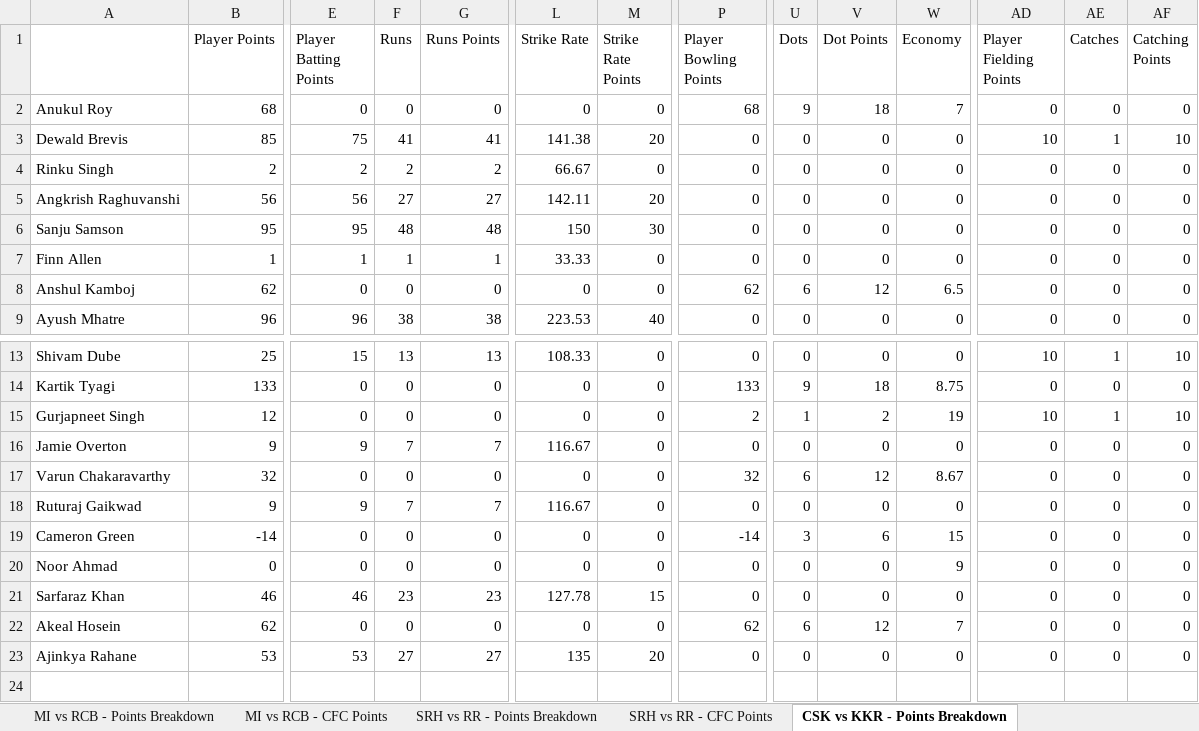
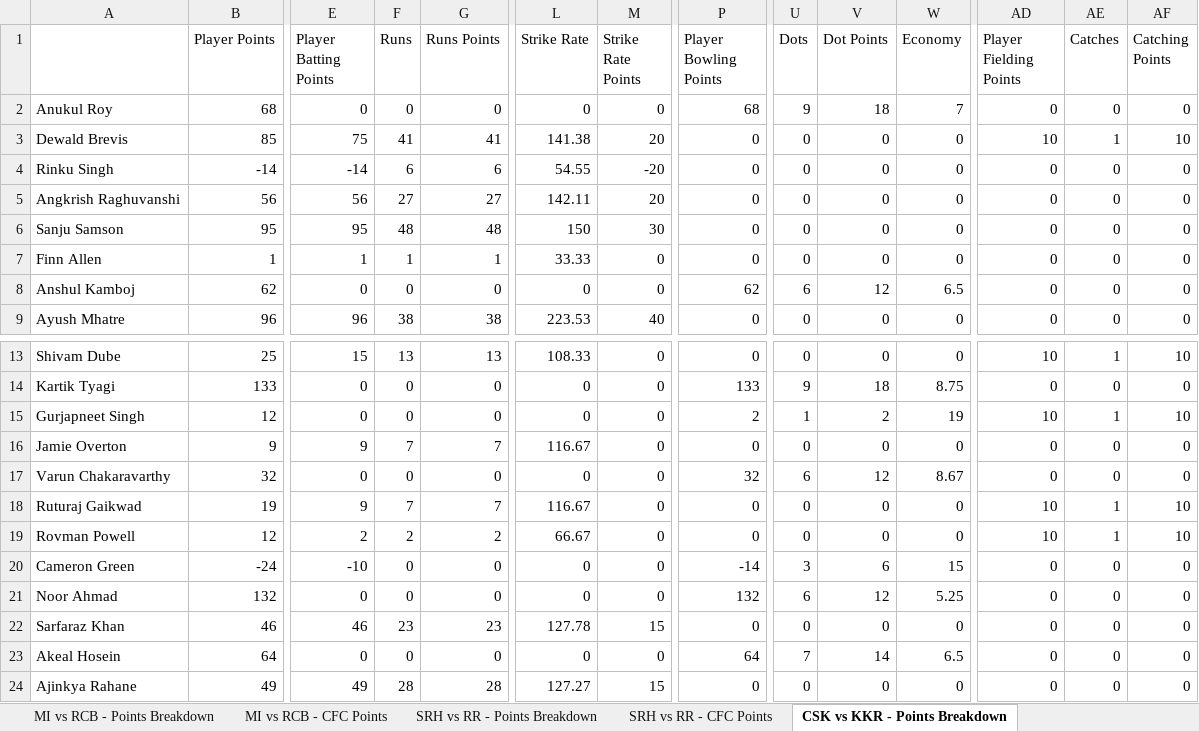
Before and after one commit to nisarg-m-shah/IPL-Fantasy-2026, an Excel workbook: CFC Fantasy League Live 2026.xlsx, sheet CSK vs KKR - Points Breakdown, drawn as a sheet; only a part is shown, gaps mark what is left out; values as stored, in another font and other column widths than the file's, no borders; addresses are those after the commit; rows hold the shown columns only; the diff covers the shown part only; the diff names each change by its address in the sheet, - before the commit and + after, or states it on an @@ line.

```diff
--- a/CFC Fantasy League Live 2026.xlsx (sheet CSK vs KKR - Points Breakdown)
+++ b/CFC Fantasy League Live 2026.xlsx (sheet CSK vs KKR - Points Breakdown)
-B4 (Player Points): 2
+B4 (Player Points): -14
-E4 (Player Batting Points): 2
+E4 (Player Batting Points): -14
-F4 (Runs): 2
+F4 (Runs): 6
-G4 (Runs Points): 2
+G4 (Runs Points): 6
-L4 (Strike Rate): 66.67
+L4 (Strike Rate): 54.55
-M4 (Strike Rate Points): 0
+M4 (Strike Rate Points): -20
-B18 (Player Points): 9
+B18 (Player Points): 19
-AD18 (Player Fielding Points): 0
+AD18 (Player Fielding Points): 10
-AE18 (Catches): 0
+AE18 (Catches): 1
-AF18 (Catching Points): 0
+AF18 (Catching Points): 10
+row 19: Rovman Powell | 12 | 2 | 2 | 2 | 66.67 | 0 | 0 | 0 | 0 | 0 | 10 | 1 | 10
-B20 (Player Points): -14
+B20 (Player Points): -24
-E20 (Player Batting Points): 0
+E20 (Player Batting Points): -10
-B21 (Player Points): 0
+B21 (Player Points): 132
-P21 (Player Bowling Points): 0
+P21 (Player Bowling Points): 132
-U21 (Dots): 0
+U21 (Dots): 6
-V21 (Dot Points): 0
+V21 (Dot Points): 12
-W21 (Economy): 9
+W21 (Economy): 5.25
-B23 (Player Points): 62
+B23 (Player Points): 64
-P23 (Player Bowling Points): 62
+P23 (Player Bowling Points): 64
-U23 (Dots): 6
+U23 (Dots): 7
-V23 (Dot Points): 12
+V23 (Dot Points): 14
-W23 (Economy): 7
+W23 (Economy): 6.5
-B24 (Player Points): 53
+B24 (Player Points): 49
-E24 (Player Batting Points): 53
+E24 (Player Batting Points): 49
-F24 (Runs): 27
+F24 (Runs): 28
-G24 (Runs Points): 27
+G24 (Runs Points): 28
-L24 (Strike Rate): 135
+L24 (Strike Rate): 127.27
-M24 (Strike Rate Points): 20
+M24 (Strike Rate Points): 15
```
Also changed, not shown: 7 edited cells elsewhere in this sheet, sheet Player Final Points, sheet Team Final Points, sheet CSK vs KKR - CFC Points.
